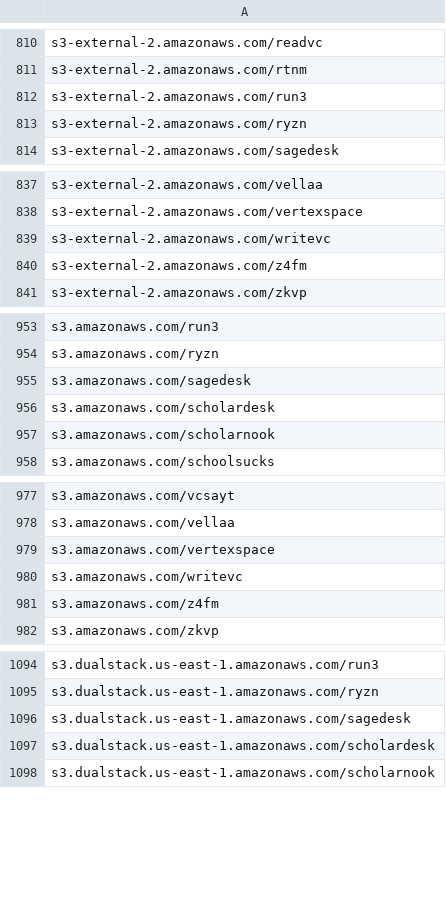
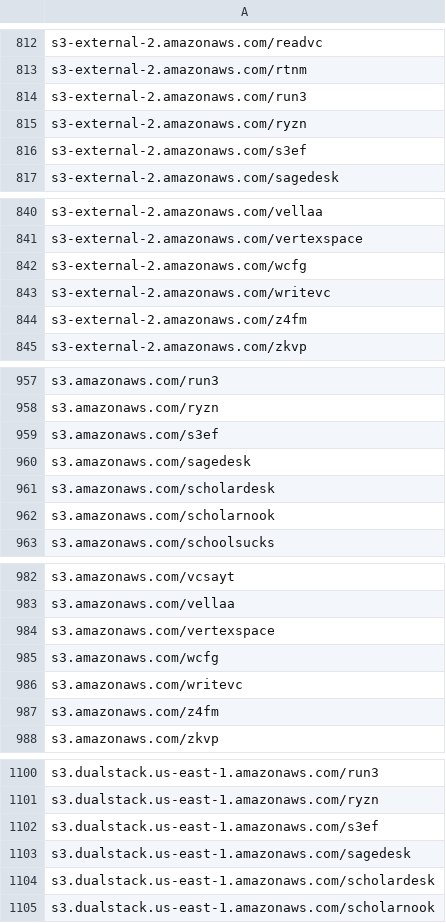
Before and after one commit to 1NobleCyber/ThreatFeed, a CSV file: S3_WebProxies/raw.csv, drawn as a sheet; only a part is shown, gaps mark what is left out; the diff covers the shown part only; the diff names each change by its address in the sheet, - before the commit and + after, or states it on an @@ line.

```diff
--- a/S3_WebProxies/raw.csv
+++ b/S3_WebProxies/raw.csv
+row 816: s3-external-2.amazonaws.com/s3ef
+row 842: s3-external-2.amazonaws.com/wcfg
+row 959: s3.amazonaws.com/s3ef
+row 985: s3.amazonaws.com/wcfg
+row 1102: s3.dualstack.us-east-1.amazonaws.com/s3ef
```
Also changed, not shown: 15 added rows elsewhere in this file.
